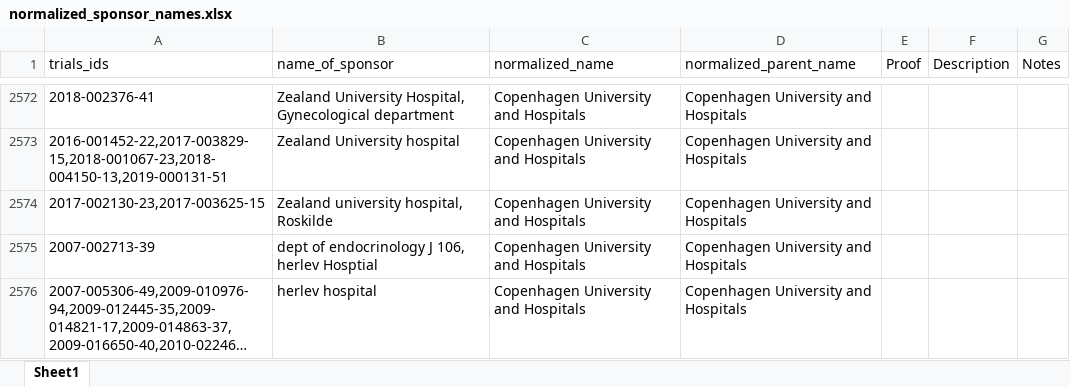
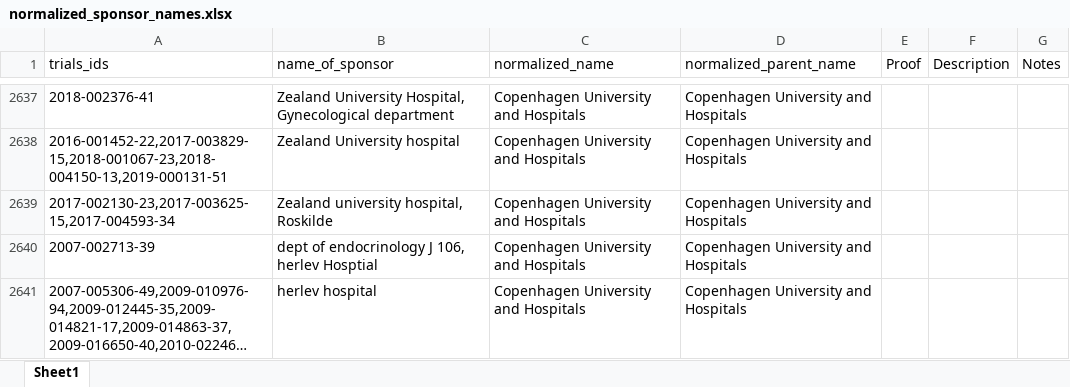
Before and after one commit to ebmdatalab/euctr-tracker-data, an Excel workbook: normalized_sponsor_names.xlsx, sheet Sheet1, drawn as a sheet; only a part is shown, gaps mark what is left out; long unchanged cells end in …; values as stored, in another font and other column widths than the file's, no borders; addresses are those after the commit; the diff covers the shown part only; the diff names each change by its address in the sheet, - before the commit and + after, or states it on an @@ line.

Commit message:
June Norm

```diff
--- a/normalized_sponsor_names.xlsx (sheet Sheet1)
+++ b/normalized_sponsor_names.xlsx (sheet Sheet1)
-A2639 (trials_ids): 2017-002130-23,2017-003625-15
+A2639 (trials_ids): 2017-002130-23,2017-003625-15,2017-004593-34
```
Also changed, not shown: 91 added rows, 6 removed rows, 84 moved rows, 272 edited cells and cell formats elsewhere in this sheet.
